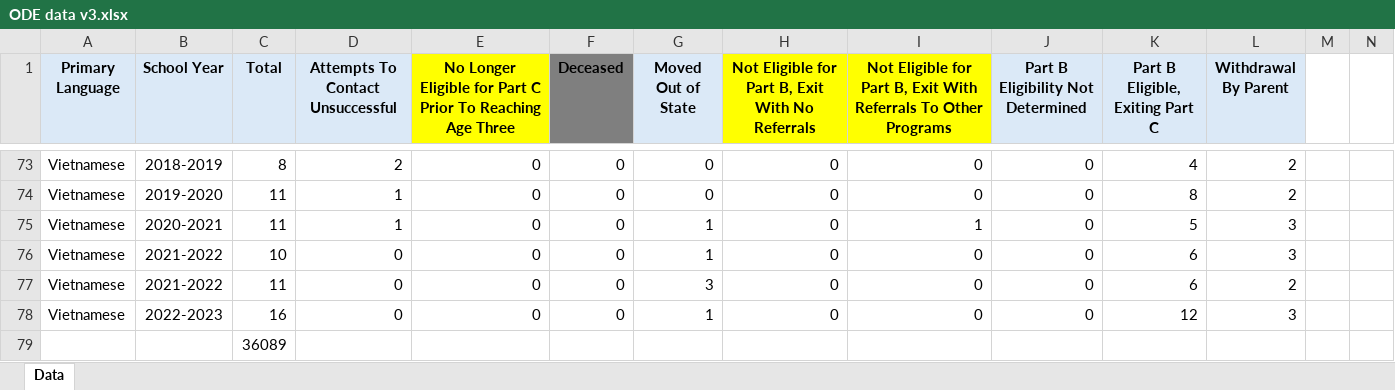
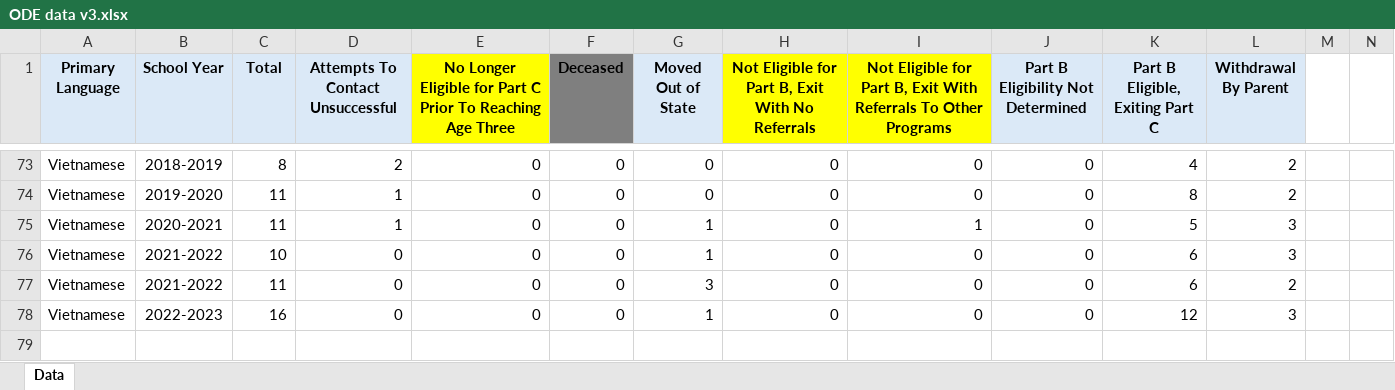
Before and after one commit to maihata/EDLD652_Diss, an Excel workbook: Data/ODE data v3.xlsx, sheet Data, drawn as a sheet; only a part is shown, gaps mark what is left out; values as stored, in another font and other column widths than the file's, no borders; conditional formats not drawn; the diff names each change by its address in the sheet, - before the commit and + after, or states it on an @@ line.

```diff
--- a/Data/ODE data v3.xlsx (sheet Data)
+++ b/Data/ODE data v3.xlsx (sheet Data)
-row 79:  |  | 36089
```
Also changed, not shown: 10 other files.
